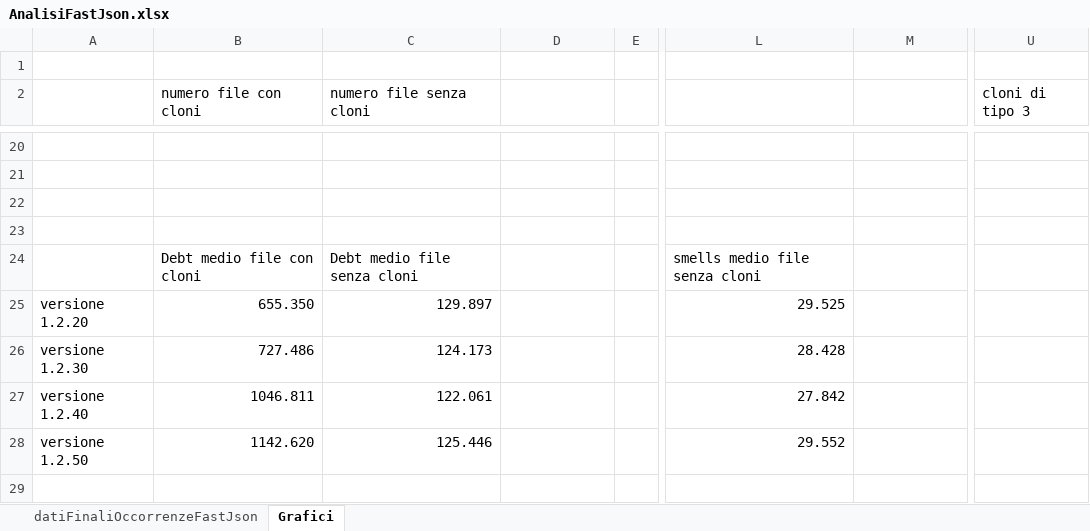
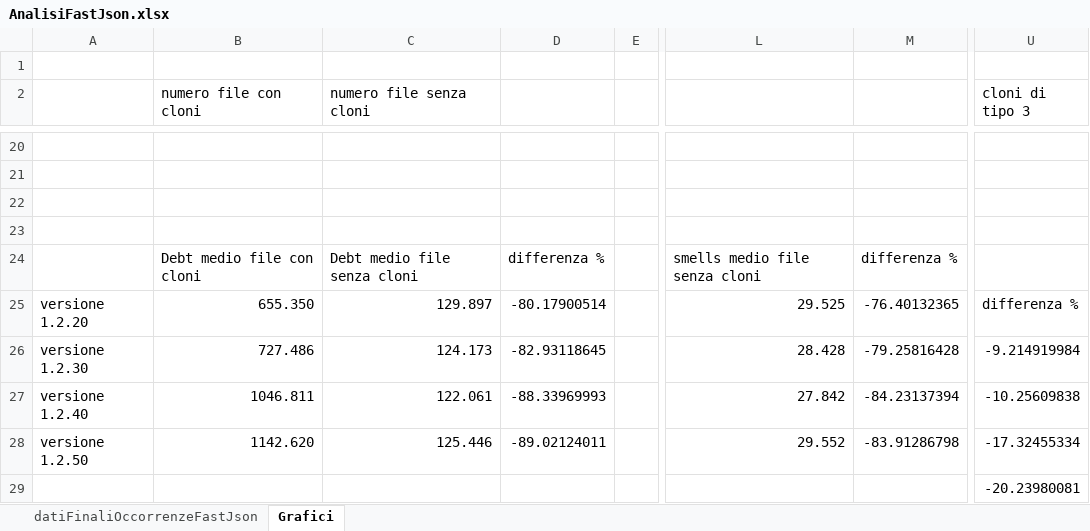
Before and after one commit to gagri/Evoluzione-e-qualit-del-software, an Excel workbook: fastJson/AnalisiFastJson.xlsx, sheet Grafici, drawn as a sheet; only a part is shown, gaps mark what is left out; values as stored, in another font and other column widths than the file's, no borders; charts and pictures not drawn; the diff names each change by its address in the sheet, - before the commit and + after, or states it on an @@ line.

```diff
--- a/fastJson/AnalisiFastJson.xlsx (sheet Grafici)
+++ b/fastJson/AnalisiFastJson.xlsx (sheet Grafici)
-D24: (empty)
+D24: differenza %
-M24: (empty)
+M24: differenza %
-D25: (empty)
+D25: -80.17900514
-M25: (empty)
+M25: -76.40132365
-U25 (cloni di tipo 3): (empty)
+U25 (cloni di tipo 3): differenza %
-D26: (empty)
+D26: -82.93118645
-M26: (empty)
+M26: -79.25816428
-U26 (cloni di tipo 3): (empty)
+U26 (cloni di tipo 3): -9.214919984
-D27: (empty)
+D27: -88.33969993
-M27: (empty)
+M27: -84.23137394
-U27 (cloni di tipo 3): (empty)
+U27 (cloni di tipo 3): -10.25609838
-D28: (empty)
+D28: -89.02124011
-M28: (empty)
+M28: -83.91286798
-U28 (cloni di tipo 3): (empty)
+U28 (cloni di tipo 3): -17.32455334
-U29 (cloni di tipo 3): (empty)
+U29 (cloni di tipo 3): -20.23980081
```
Also changed, not shown: DnsJava/AnalisiDnsJava.xlsx, Jabref/AnalisiJabref.xlsx.
